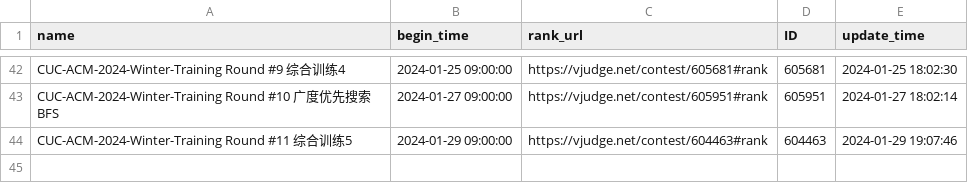
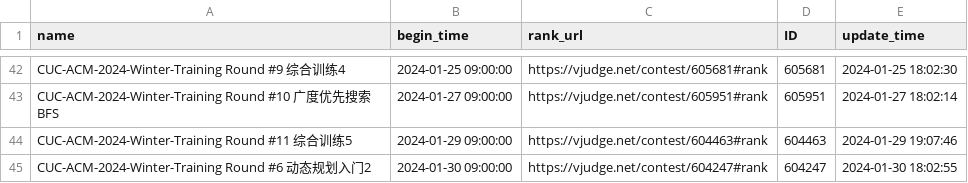
Before and after one commit to dukerki/VJudge-Spider-on-TravisCI, a CSV file: ContestRecord.csv, drawn as a sheet; only a part is shown, gaps mark what is left out; the diff names each change by its address in the sheet, - before the commit and + after, or states it on an @@ line.

```diff
--- a/ContestRecord.csv
+++ b/ContestRecord.csv
+row 45: CUC-ACM-2024-Winter-Training Round #6 动态规划入门2 | 2024-01-30 09:00:00 | https://vjudge.net/contest/604247#rank | 604247 | 2024-01-30 18:02:55
```
Also changed, not shown: out.csv, 1 other file.
